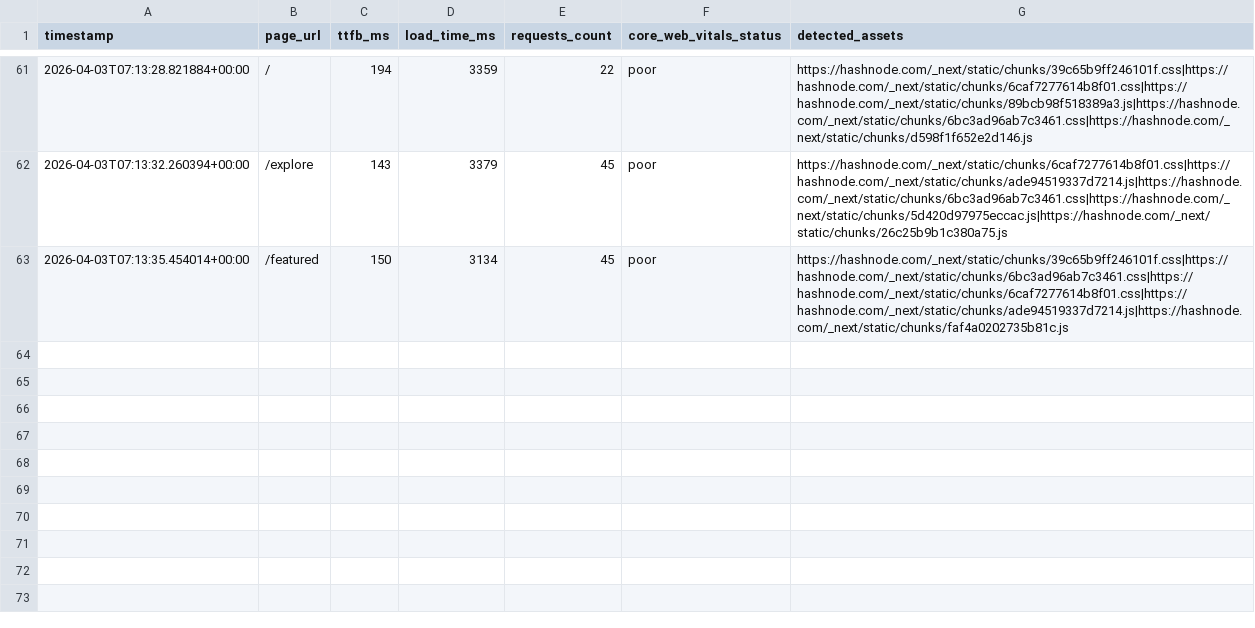
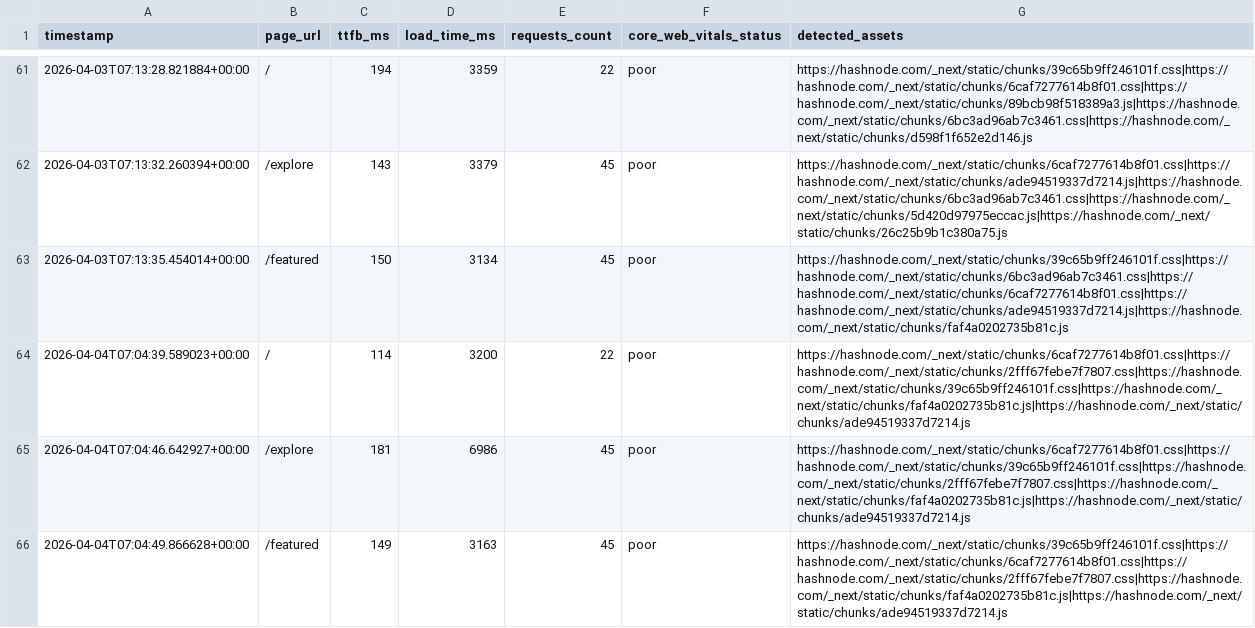
Before and after one commit to Niswan028/ai_ops_workflow_governor, a CSV file: data/performance_logs_history.csv, drawn as a sheet; only a part is shown, gaps mark what is left out; the diff names each change by its address in the sheet, - before the commit and + after, or states it on an @@ line.

```diff
--- a/data/performance_logs_history.csv
+++ b/data/performance_logs_history.csv
+row 64: 2026-04-04T07:04:39.589023+00:00 | / | 114 | 3200 | 22 | poor | https://hashnode.com/_next/static/chunks/6caf7277614b8f01.css|https://hashnode.com/_next/static/chunks/2fff67febe7f7807.css|https://hashnode.com/_next/static/chunks/39c65b9ff246101f.css|https://hashnode.com/_next/static/chunks/faf4a0202735b81c.js|https://hashnode.com/_next/static/chunks/ade94519337d7214.js
+row 65: 2026-04-04T07:04:46.642927+00:00 | /explore | 181 | 6986 | 45 | poor | https://hashnode.com/_next/static/chunks/6caf7277614b8f01.css|https://hashnode.com/_next/static/chunks/39c65b9ff246101f.css|https://hashnode.com/_next/static/chunks/2fff67febe7f7807.css|https://hashnode.com/_next/static/chunks/faf4a0202735b81c.js|https://hashnode.com/_next/static/chunks/ade94519337d7214.js
+row 66: 2026-04-04T07:04:49.866628+00:00 | /featured | 149 | 3163 | 45 | poor | https://hashnode.com/_next/static/chunks/39c65b9ff246101f.css|https://hashnode.com/_next/static/chunks/6caf7277614b8f01.css|https://hashnode.com/_next/static/chunks/2fff67febe7f7807.css|https://hashnode.com/_next/static/chunks/faf4a0202735b81c.js|https://hashnode.com/_next/static/chunks/ade94519337d7214.js
```
Also changed, not shown: data/performance_logs.csv, 3 other files.
